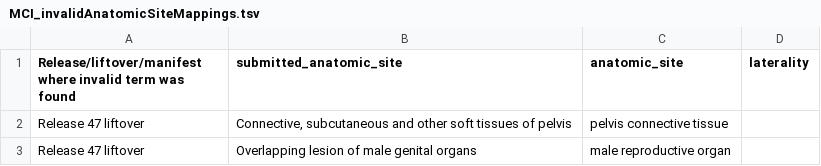
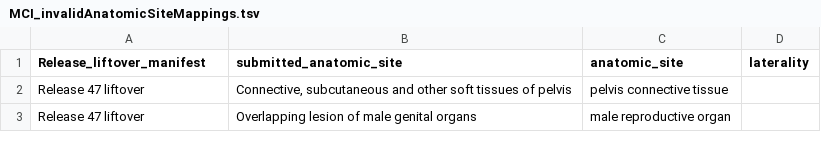
Before and after one commit to CBIIT/ChildhoodCancerDataInitiative-Prefect_Pipeline, a TSV file: docs/MCI_invalidAnatomicSiteMappings.tsv, drawn as a sheet; only a part is shown.

Commit message:
Update MCI_invalidAnatomicSiteMappings.tsv

```diff
--- a/docs/MCI_invalidAnatomicSiteMappings.tsv
+++ b/docs/MCI_invalidAnatomicSiteMappings.tsv
@@ -1,2 +1,2 @@
-Release/liftover/manifest where invalid term was found	submitted_anatomic_site	anatomic_site	laterality
+Release_liftover_manifest	submitted_anatomic_site	anatomic_site	laterality
 Release 47 liftover	"Connective, subcutaneous and other soft tissues of pelvis"	pelvis connective tissue	
```
